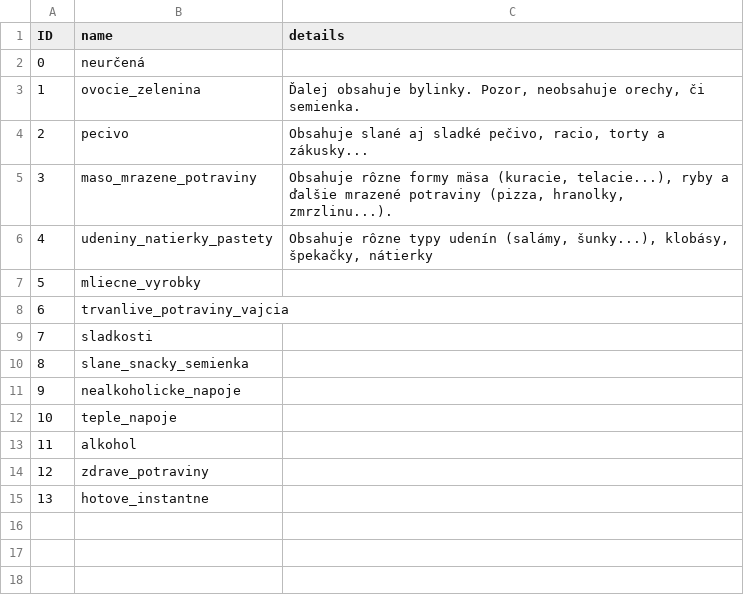
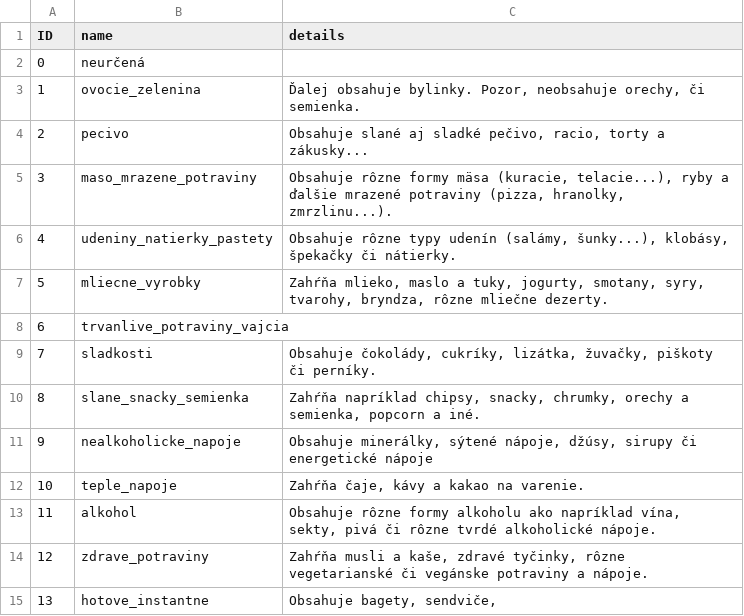
Before and after one commit to FilipMojto/IntelligentMarketSearch, a CSV file: resources/data/categories.csv, drawn as a sheet.

```diff
--- a/resources/data/categories.csv
+++ b/resources/data/categories.csv
@@ -5,11 +5,11 @@ ID,name,details
 3,maso_mrazene_potraviny,"Obsahuje rôzne formy mäsa (kuracie, telacie...), ryby a ďalšie mrazené potraviny (pizza, hranolky, zmrzlinu...)."
-4,udeniny_natierky_pastety,"Obsahuje rôzne typy udenín (salámy, šunky...), klobásy, špekačky,  nátierky  "
-5,mliecne_vyrobky,
+4,udeniny_natierky_pastety,"Obsahuje rôzne typy udenín (salámy, šunky...), klobásy, špekačky či  nátierky."
+5,mliecne_vyrobky,"Zahŕňa mlieko, maslo a tuky, jogurty, smotany, syry, tvarohy, bryndza, rôzne mliečne dezerty."
 6,trvanlive_potraviny_vajcia,
-7,sladkosti,
-8,slane_snacky_semienka,
-9,nealkoholicke_napoje,
-10,teple_napoje,
-11,alkohol,
-12,zdrave_potraviny,
-13,hotove_instantne,
+7,sladkosti,"Obsahuje čokolády, cukríky, lizátka, žuvačky, piškoty či perníky."
+8,slane_snacky_semienka,"Zahŕňa napríklad chipsy, snacky, chrumky, orechy a semienka, popcorn a iné."
+9,nealkoholicke_napoje,"Obsahuje minerálky, sýtené nápoje, džúsy, sirupy či energetické nápoje"
+10,teple_napoje,"Zahŕňa čaje, kávy a kakao na varenie."
+11,alkohol,"Obsahuje rôzne formy alkoholu ako napríklad vína, sekty, pivá či rôzne tvrdé alkoholické nápoje."
+12,zdrave_potraviny,"Zahŕňa musli a kaše, zdravé tyčinky, rôzne vegetarianské či vegánske potraviny a nápoje."
+13,hotove_instantne,"Obsahuje bagety, sendviče, "
```
Also changed, not shown: resources/data/markets.csv, resources/data/query_strings.csv, 26 other files.
